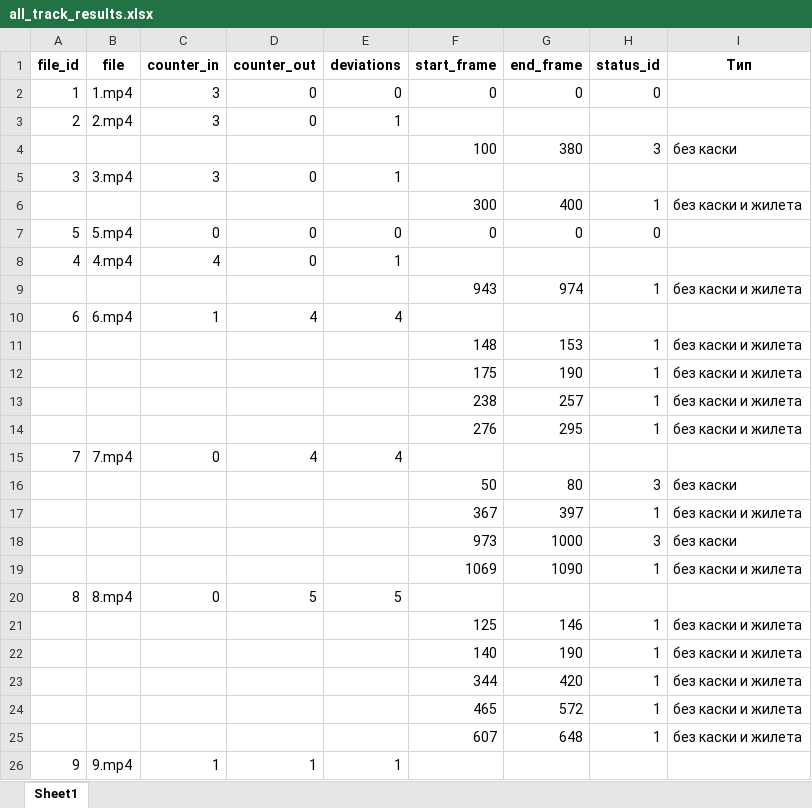
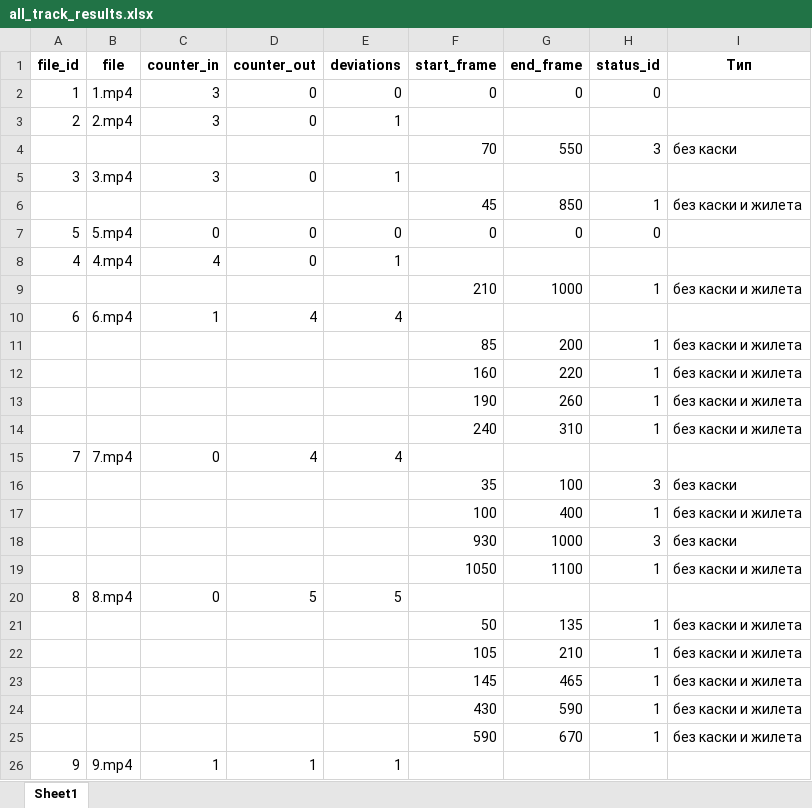
Before and after one commit to dimarsoft/yolov7, an Excel workbook: testinfo/all_track_results.xlsx, sheet Sheet1, drawn as a sheet; only a part is shown; values as stored, in another font and other column widths than the file's, no borders; the diff covers the shown part only; the diff names each change by its address in the sheet, - before the commit and + after, or states it on an @@ line.

```diff
--- a/testinfo/all_track_results.xlsx (sheet Sheet1)
+++ b/testinfo/all_track_results.xlsx (sheet Sheet1)
-F4 (start_frame): 100
+F4 (start_frame): 70
-G4 (end_frame): 380
+G4 (end_frame): 550
-F6 (start_frame): 300
+F6 (start_frame): 45
-G6 (end_frame): 400
+G6 (end_frame): 850
-F9 (start_frame): 943
+F9 (start_frame): 210
-G9 (end_frame): 974
+G9 (end_frame): 1000
-F11 (start_frame): 148
+F11 (start_frame): 85
-G11 (end_frame): 153
+G11 (end_frame): 200
-F12 (start_frame): 175
+F12 (start_frame): 160
-G12 (end_frame): 190
+G12 (end_frame): 220
-F13 (start_frame): 238
+F13 (start_frame): 190
-G13 (end_frame): 257
+G13 (end_frame): 260
-F14 (start_frame): 276
+F14 (start_frame): 240
-G14 (end_frame): 295
+G14 (end_frame): 310
-F16 (start_frame): 50
+F16 (start_frame): 35
-G16 (end_frame): 80
+G16 (end_frame): 100
-F17 (start_frame): 367
+F17 (start_frame): 100
-G17 (end_frame): 397
+G17 (end_frame): 400
-F18 (start_frame): 973
+F18 (start_frame): 930
-F19 (start_frame): 1069
+F19 (start_frame): 1050
-G19 (end_frame): 1090
+G19 (end_frame): 1100
-F21 (start_frame): 125
+F21 (start_frame): 50
-G21 (end_frame): 146
+G21 (end_frame): 135
-F22 (start_frame): 140
+F22 (start_frame): 105
-G22 (end_frame): 190
+G22 (end_frame): 210
-F23 (start_frame): 344
+F23 (start_frame): 145
-G23 (end_frame): 420
+G23 (end_frame): 465
-F24 (start_frame): 465
+F24 (start_frame): 430
-G24 (end_frame): 572
+G24 (end_frame): 590
-F25 (start_frame): 607
+F25 (start_frame): 590
-G25 (end_frame): 648
+G25 (end_frame): 670
```
Also changed, not shown: 1 added row, 1 removed row and 32 edited cells elsewhere in this sheet, 2 other files.
